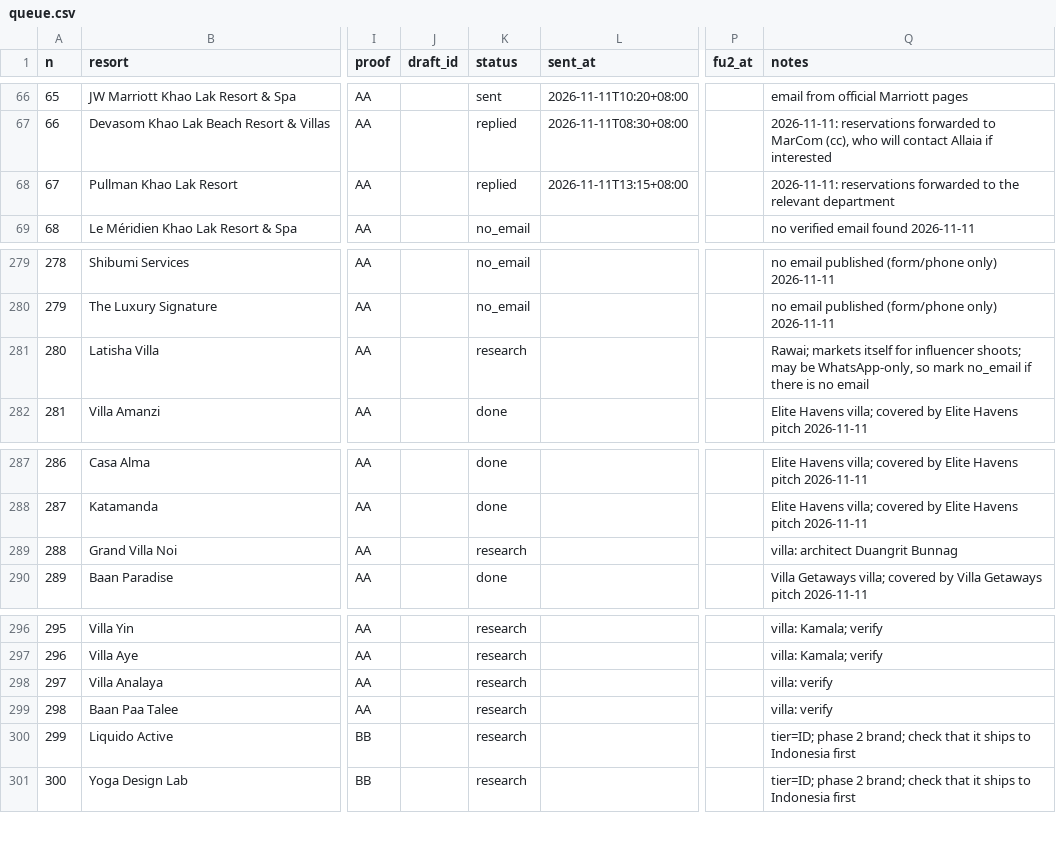
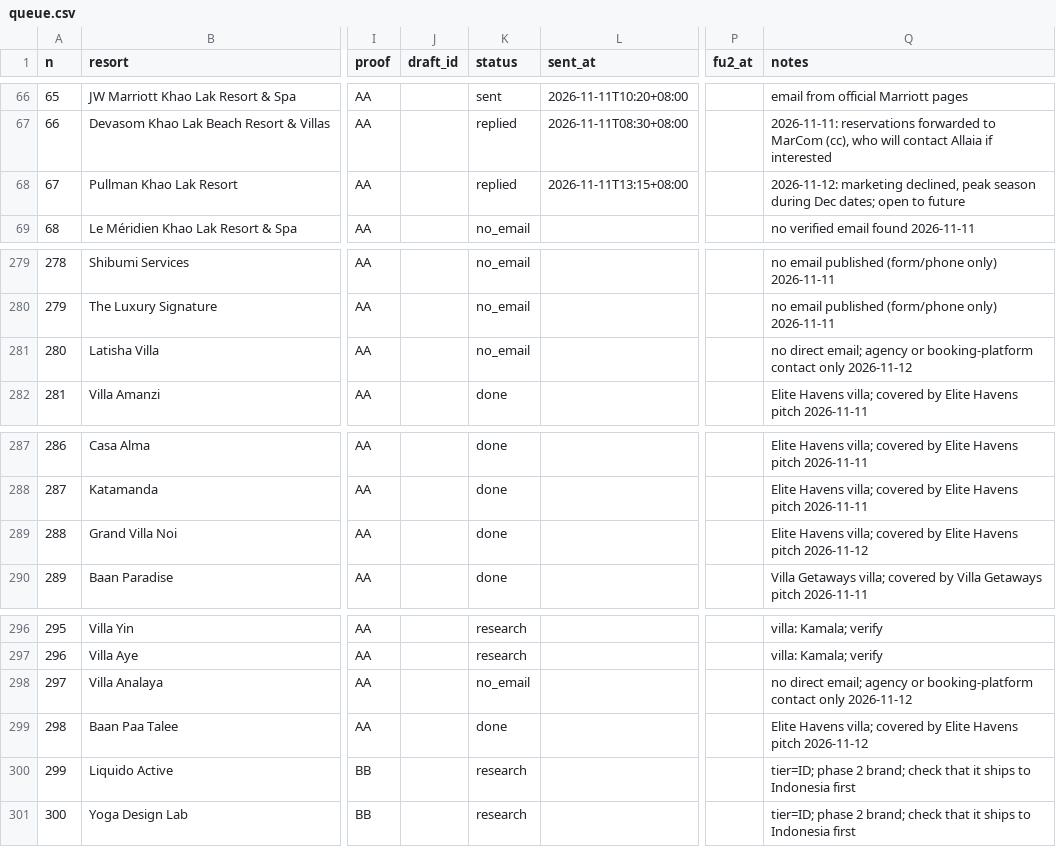
Before and after one commit to allaiaj/allaia-media, a CSV file: docs/outreach/queue.csv, drawn as a sheet; only a part is shown, gaps mark what is left out; the diff names each change by its address in the sheet, - before the commit and + after, or states it on an @@ line.

```diff
--- a/docs/outreach/queue.csv
+++ b/docs/outreach/queue.csv
-Q68 (notes): 2026-11-11: reservations forwarded to the relevant department
+Q68 (notes): 2026-11-12: marketing declined, peak season during Dec dates; open to future
-K281 (status): research
+K281 (status): no_email
-Q281 (notes): Rawai; markets itself for influencer shoots; may be WhatsApp-only, so mark no_email if there is no email
+Q281 (notes): no direct email; agency or booking-platform contact only 2026-11-12
-K289 (status): research
+K289 (status): done
-Q289 (notes): villa: architect Duangrit Bunnag
+Q289 (notes): Elite Havens villa; covered by Elite Havens pitch 2026-11-12
-K298 (status): research
+K298 (status): no_email
-Q298 (notes): villa: verify
+Q298 (notes): no direct email; agency or booking-platform contact only 2026-11-12
-K299 (status): research
+K299 (status): done
-Q299 (notes): villa: verify
+Q299 (notes): Elite Havens villa; covered by Elite Havens pitch 2026-11-12
```
